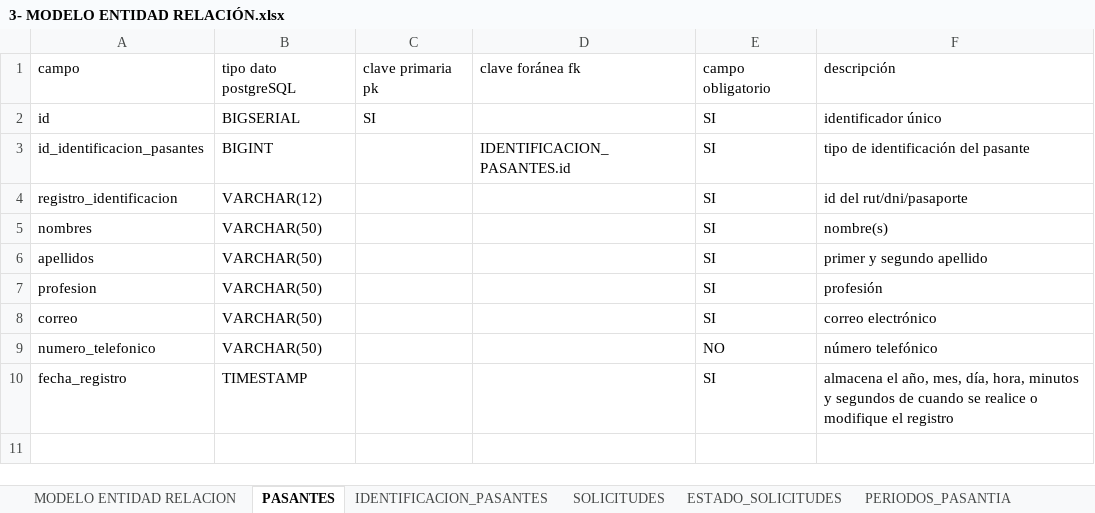
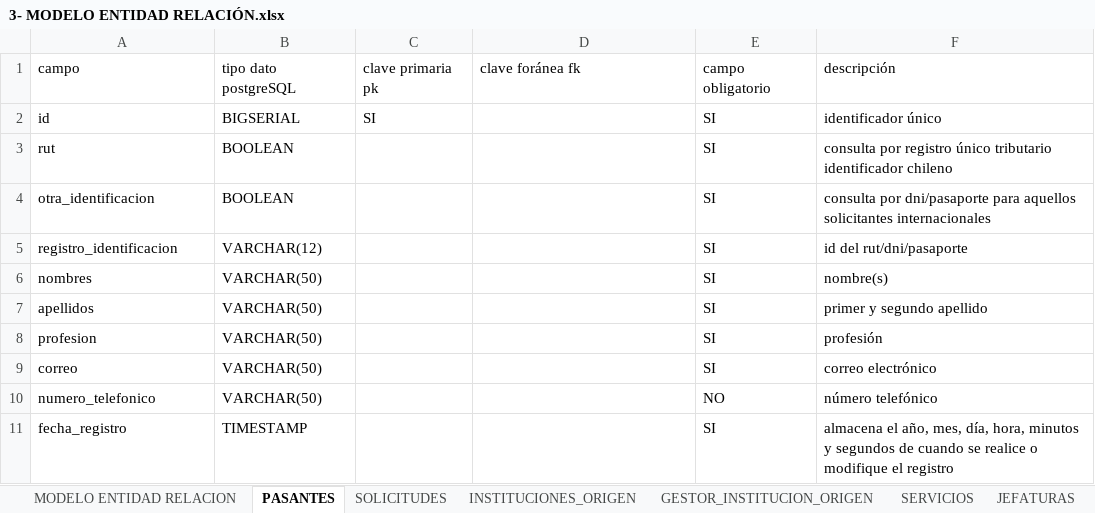
Before and after one commit to frosalesl/Plataforma-Pasantias, an Excel workbook: 3- MODELO ENTIDAD RELACIÓN/3- MODELO ENTIDAD RELACIÓN.xlsx, sheet PASANTES, drawn as a sheet; values as stored, in another font and other column widths than the file's, no borders; removed rows and columns are numbered as before the commit, all else as after; the diff names each change by its address in the sheet, - before the commit and + after, or states it on an @@ line.

```diff
--- a/3- MODELO ENTIDAD RELACIÓN/3- MODELO ENTIDAD RELACIÓN.xlsx (sheet PASANTES)
+++ b/3- MODELO ENTIDAD RELACIÓN/3- MODELO ENTIDAD RELACIÓN.xlsx (sheet PASANTES)
-sheet tab: IDENTIFICACION_PASANTES
-sheet tab: ESTADO_SOLICITUDES
-sheet tab: PERIODOS_PASANTIA
-row 3: id_identificacion_pasantes | BIGINT |  | IDENTIFICACION_PASANTES.id | SI | tipo de identificación del pasante
+row 3: rut | BOOLEAN |  |  | SI | consulta por registro único tributario identificador chileno
+row 4: otra_identificacion | BOOLEAN |  |  | SI | consulta por dni/pasaporte para aquellos solicitantes internacionales
```
Also changed, not shown: sheet SOLICITUDES, sheet MODELO ENTIDAD RELACION, sheet GESTOR_INSTITUCION_ORIGEN, other sheet tabs.
